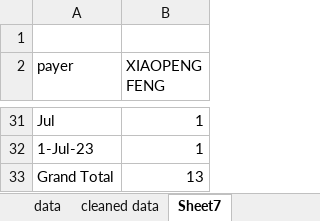
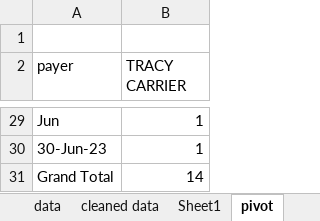
Before and after one commit to Dongli99/StrataFinace, an Excel workbook: strata_fee_20230731.xlsx, sheet pivot, drawn as a sheet; only a part is shown, gaps mark what is left out; values as stored, in another font and other column widths than the file's, no borders; charts and pictures not drawn; addresses are those after the commit; the diff covers the shown part only; the diff names each change by its address in the sheet, - before the commit and + after, or states it on an @@ line.

Commit message:
added accumulate line of pivot v2 for strata_fee

```diff
--- a/strata_fee_20230731.xlsx (sheet pivot)
+++ b/strata_fee_20230731.xlsx (sheet pivot)
-sheet tab: Sheet7
+sheet tab: pivot
+sheet tab: Sheet1
-B2: XIAOPENG FENG
+B2: TRACY CARRIER
-A29 (payer): Jul
+A29 (payer): Jun
-A30 (payer): 1-Jul-23
+A30 (payer): 30-Jun-23
-B31 (TRACY CARRIER): 13
+B31 (TRACY CARRIER): 14
```
Also changed, not shown: 4 added rows, 6 removed rows and 11 edited cells elsewhere in this sheet, sheet cleaned data, formulas that keep their value, hidden cells, charts or pictures.
